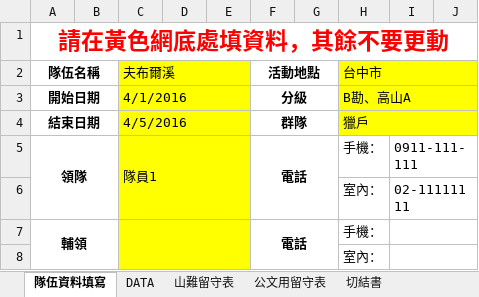
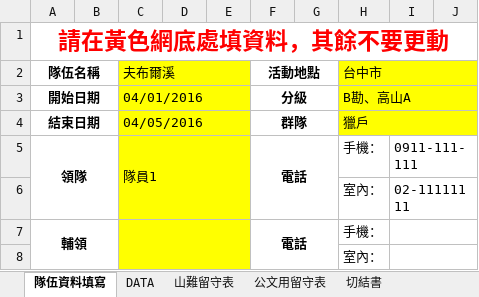
Before and after one commit to tearaku/form-filler-backend, an Excel workbook: internal/dataSrc/static/source.xlsx, sheet 隊伍資料填寫, drawn as a sheet; only a part is shown; values as stored, in another font and other column widths than the file's, no borders; the diff names each change by its address in the sheet, - before the commit and + after, or states it on an @@ line.

```diff
--- a/internal/dataSrc/static/source.xlsx (sheet 隊伍資料填寫)
+++ b/internal/dataSrc/static/source.xlsx (sheet 隊伍資料填寫)
-C3 (夫布爾溪): 4/1/2016
+C3 (夫布爾溪): 04/01/2016
-C4 (夫布爾溪): 4/5/2016
+C4 (夫布爾溪): 04/05/2016
```
Also changed, not shown: sheet DATA, sheet 切結書, formulas that keep their value, 14 other files.
